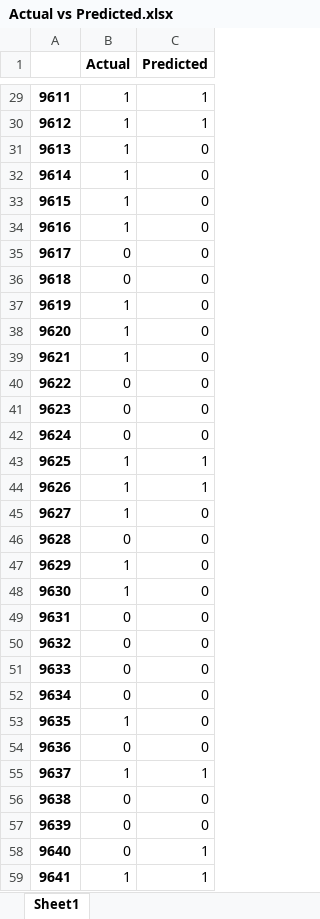
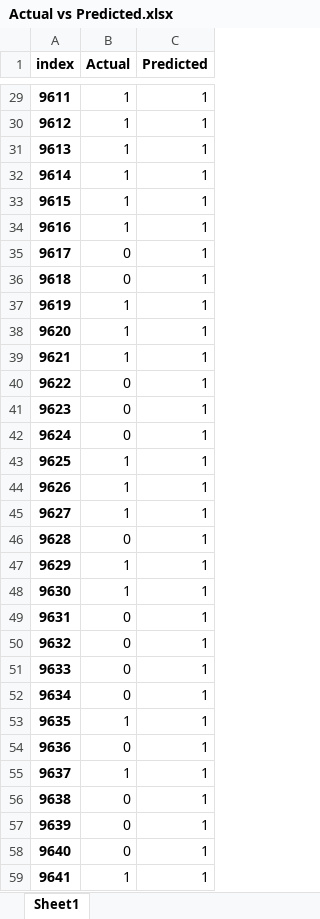
Before and after one commit to Javi826/sp500_IA, an Excel workbook: main/Actual vs Predicted.xlsx, sheet Sheet1, drawn as a sheet; only a part is shown, gaps mark what is left out; values as stored, in another font and other column widths than the file's, no borders; the diff covers the shown part only; the diff names each change by its address in the sheet, - before the commit and + after, or states it on an @@ line.

```diff
--- a/main/Actual vs Predicted.xlsx (sheet Sheet1)
+++ b/main/Actual vs Predicted.xlsx (sheet Sheet1)
-A1: (empty)
+A1: index
-C31:C42 (Predicted): 0
+C31:C42 (Predicted): 1
-C45:C54 (Predicted): 0
+C45:C54 (Predicted): 1
-C56:C57 (Predicted): 0
+C56:C57 (Predicted): 1
```
Also changed, not shown: 202 edited cells elsewhere in this sheet, inputs/preprocessing/df_preprocessing.xlsx, 5 other files.
